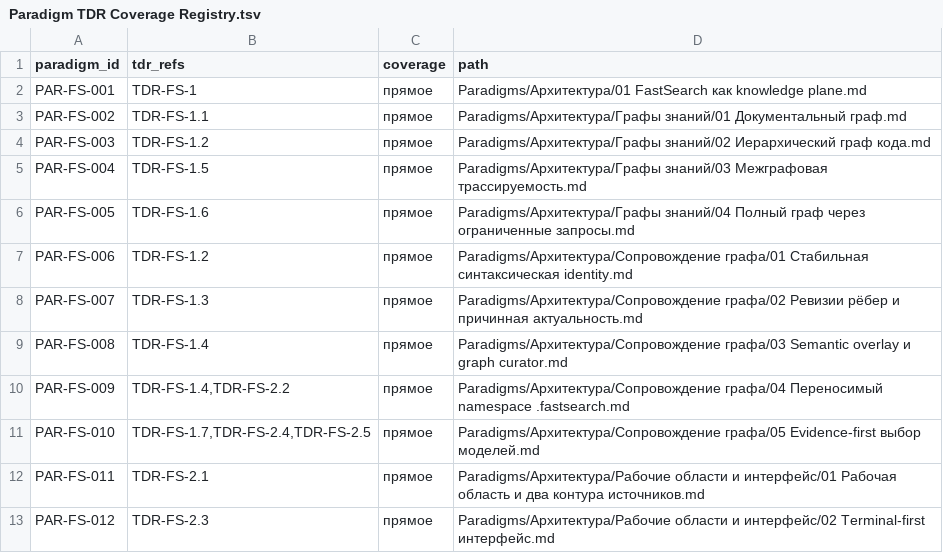
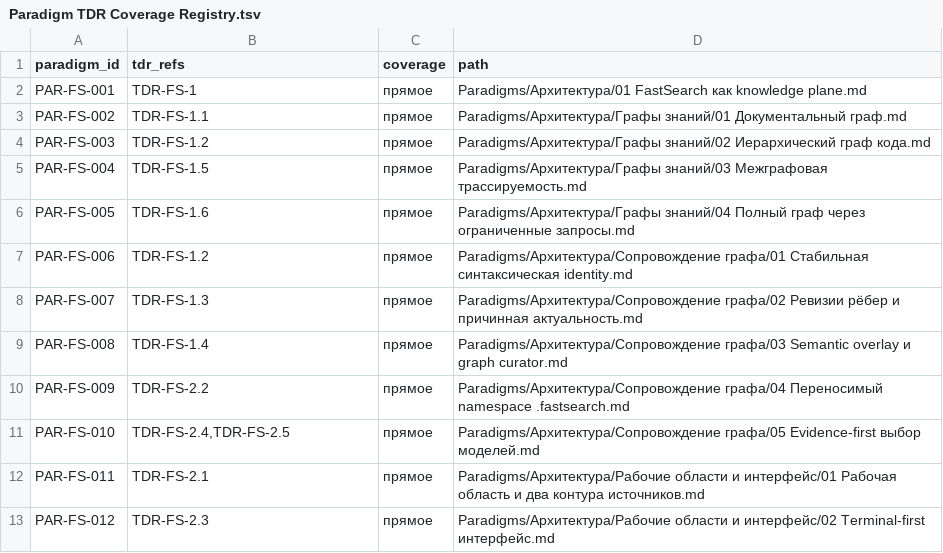
Before and after one commit to igont/FastSearch, a TSV file: Obsidian/Docs/Traceability/Paradigm TDR Coverage Registry.tsv, drawn as a sheet.

```diff
--- a/Obsidian/Docs/Traceability/Paradigm TDR Coverage Registry.tsv
+++ b/Obsidian/Docs/Traceability/Paradigm TDR Coverage Registry.tsv
@@ -9,4 +9,4 @@ PAR-FS-007	TDR-FS-1.3	прямое	Paradigms/Архитектура/Сопров
 PAR-FS-008	TDR-FS-1.4	прямое	Paradigms/Архитектура/Сопровождение графа/03 Semantic overlay и graph curator.md
-PAR-FS-009	TDR-FS-1.4,TDR-FS-2.2	прямое	Paradigms/Архитектура/Сопровождение графа/04 Переносимый namespace .fastsearch.md
-PAR-FS-010	TDR-FS-1.7,TDR-FS-2.4,TDR-FS-2.5	прямое	Paradigms/Архитектура/Сопровождение графа/05 Evidence-first выбор моделей.md
+PAR-FS-009	TDR-FS-2.2	прямое	Paradigms/Архитектура/Сопровождение графа/04 Переносимый namespace .fastsearch.md
+PAR-FS-010	TDR-FS-2.4,TDR-FS-2.5	прямое	Paradigms/Архитектура/Сопровождение графа/05 Evidence-first выбор моделей.md
 PAR-FS-011	TDR-FS-2.1	прямое	Paradigms/Архитектура/Рабочие области и интерфейс/01 Рабочая область и два контура источников.md
```
Also changed, not shown: Obsidian/Docs/TDR/TDR Registry.tsv, 57 other files.
